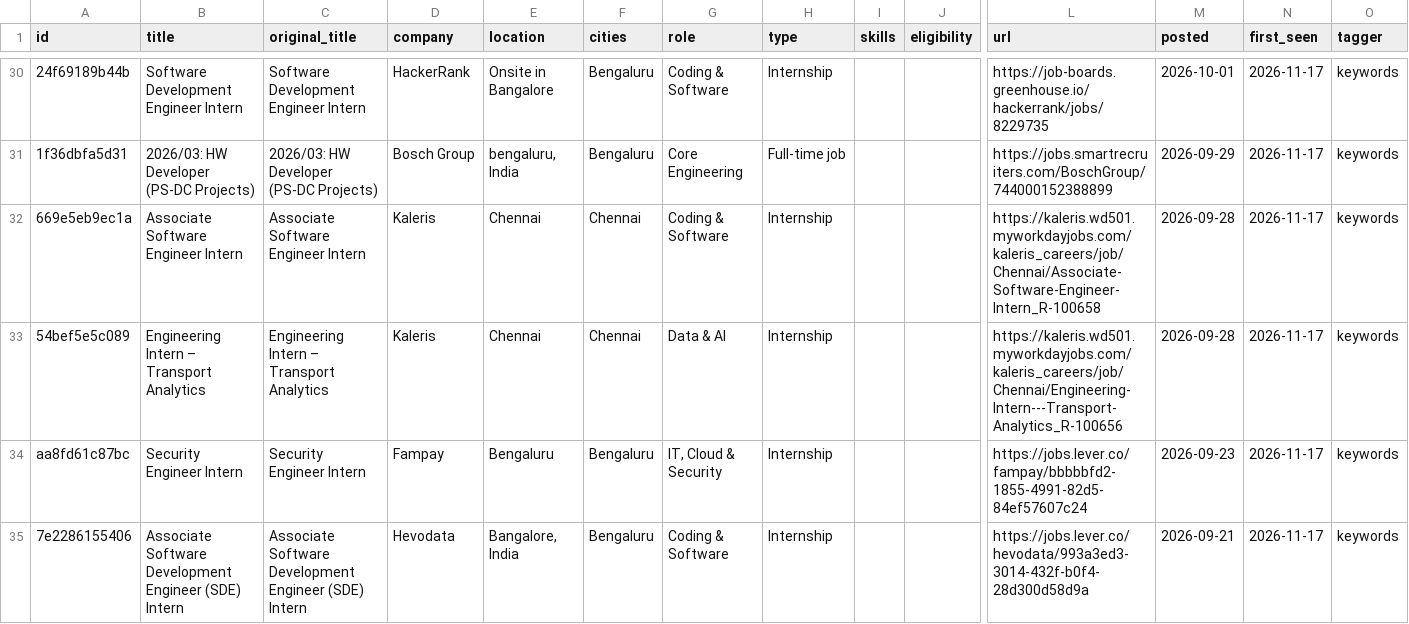
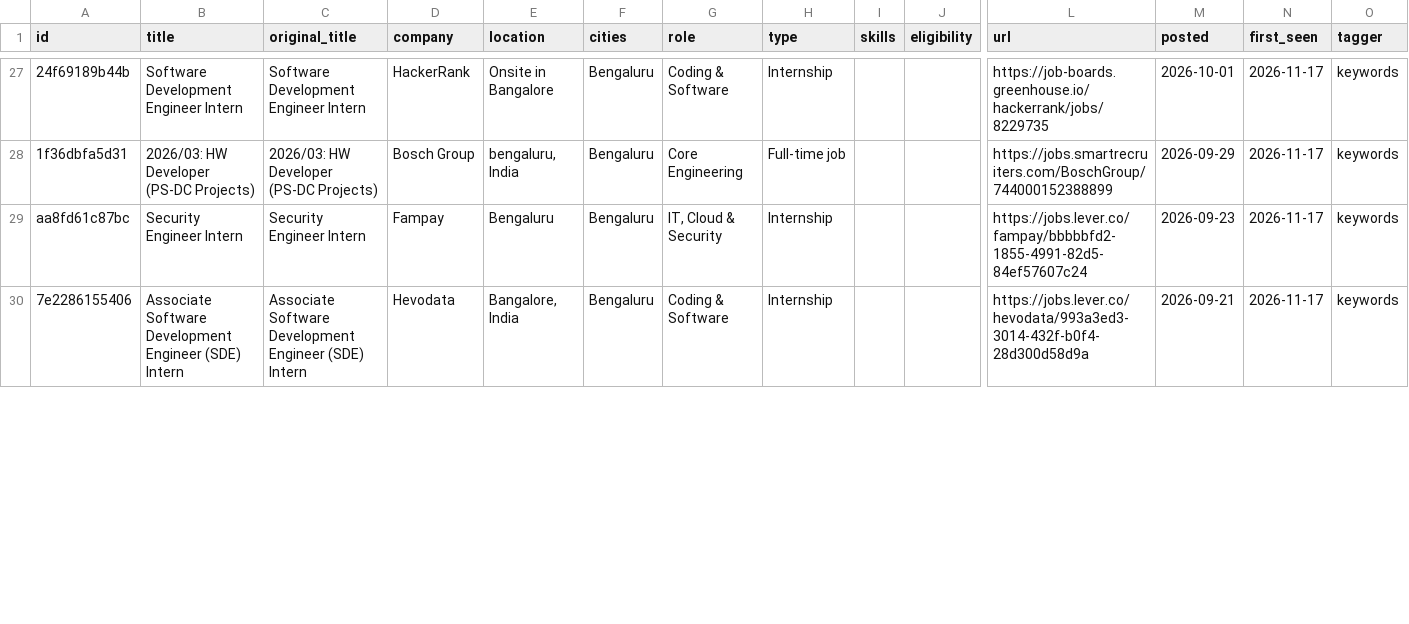
Before and after one commit to vrushali-pixel/beep-jobs, a CSV file: data/jobs.csv, drawn as a sheet; only a part is shown, gaps mark what is left out; rows hold the shown columns only; the diff covers the shown part only; the diff names each change by its address in the sheet, - before the commit and + after, or states it on an @@ line.

```diff
--- a/data/jobs.csv
+++ b/data/jobs.csv
-row 32: 669e5eb9ec1a | Associate Software Engineer Intern | Associate Software Engineer Intern | Kaleris | Chennai | Chennai | Coding & Software | Internship |  |  | https://kaleris.wd501.myworkdayjobs.com/kaleris_careers/job/Chennai/Associate-Software-Engineer-Intern_R-100658 | 2026-09-28 | 2026-11-17 | keywords
-row 33: 54bef5e5c089 | Engineering Intern – Transport Analytics | Engineering Intern – Transport Analytics | Kaleris | Chennai | Chennai | Data & AI | Internship |  |  | https://kaleris.wd501.myworkdayjobs.com/kaleris_careers/job/Chennai/Engineering-Intern---Transport-Analytics_R-100656 | 2026-09-28 | 2026-11-17 | keywords
```
Also changed, not shown: 7 removed rows and 2 edited cells elsewhere in this file, 5 other files.
